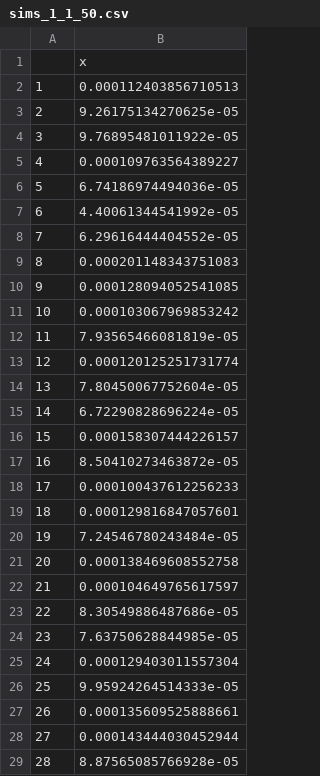
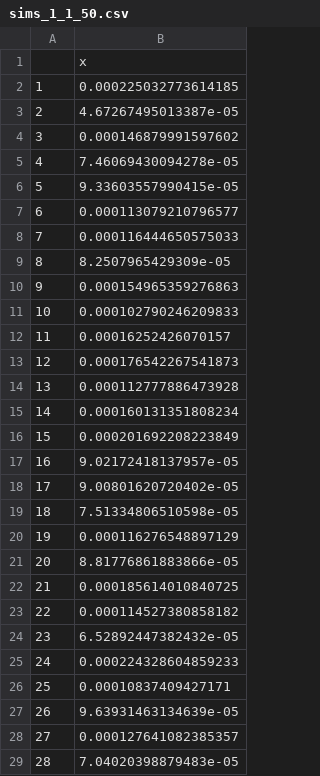
Before and after one commit to stevewalsh124/dgp.hm, a CSV file: fitting/results/sims_1_1_50.csv, drawn as a sheet; only a part is shown; the diff covers the shown part only.

```diff
--- a/fitting/results/sims_1_1_50.csv
+++ b/fitting/results/sims_1_1_50.csv
@@ -1,29 +1,29 @@
 "","x"
-"1",0.000112403856710513
-"2",9.26175134270625e-05
-"3",9.76895481011922e-05
-"4",0.000109763564389227
-"5",6.74186974494036e-05
-"6",4.40061344541992e-05
-"7",6.29616444404552e-05
-"8",0.000201148343751083
-"9",0.000128094052541085
-"10",0.000103067969853242
-"11",7.93565466081819e-05
-"12",0.000120125251731774
-"13",7.80450067752604e-05
-"14",6.72290828696224e-05
-"15",0.000158307444226157
-"16",8.50410273463872e-05
-"17",0.000100437612256233
-"18",0.000129816847057601
-"19",7.24546780243484e-05
-"20",0.000138469608552758
-"21",0.000104649765617597
-"22",8.30549886487686e-05
-"23",7.63750628844985e-05
-"24",0.000129403011557304
-"25",9.95924264514333e-05
-"26",0.000135609525888661
-"27",0.000143444030452944
-"28",8.87565085766928e-05
+"1",0.000225032773614185
+"2",4.67267495013387e-05
+"3",0.000146879991597602
+"4",7.46069430094278e-05
+"5",9.33603557990415e-05
+"6",0.000113079210796577
+"7",0.000116444650575033
+"8",8.2507965429309e-05
+"9",0.000154965359276863
+"10",0.000102790246209833
+"11",0.00016252426070157
+"12",0.000176542267541873
+"13",0.000112777886473928
+"14",0.000160131351808234
+"15",0.000201692208223849
+"16",9.02172418137957e-05
+"17",9.00801620720402e-05
+"18",7.51334806510598e-05
+"19",0.000116276548897129
+"20",8.81776861883866e-05
+"21",0.000185614010840725
+"22",0.000114527380858182
+"23",6.52892447382432e-05
+"24",0.000224328604859233
+"25",0.00010837409427171
+"26",9.63931463134639e-05
+"27",0.000127641082385357
+"28",7.04020398879483e-05
```
Also changed, not shown: 22 edited cells elsewhere in this file, fitting/results/sims_1_2_50.csv, fitting/results/sims_1_3_50.csv, 4 other files.
